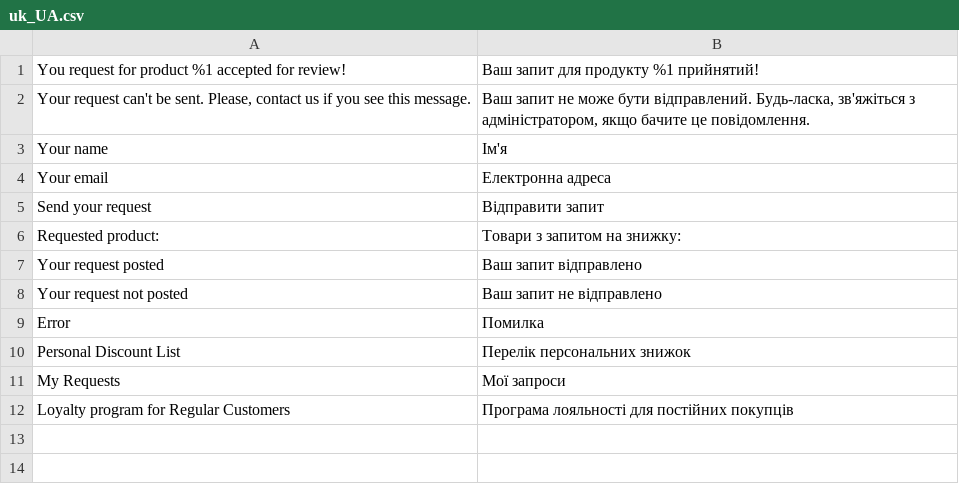
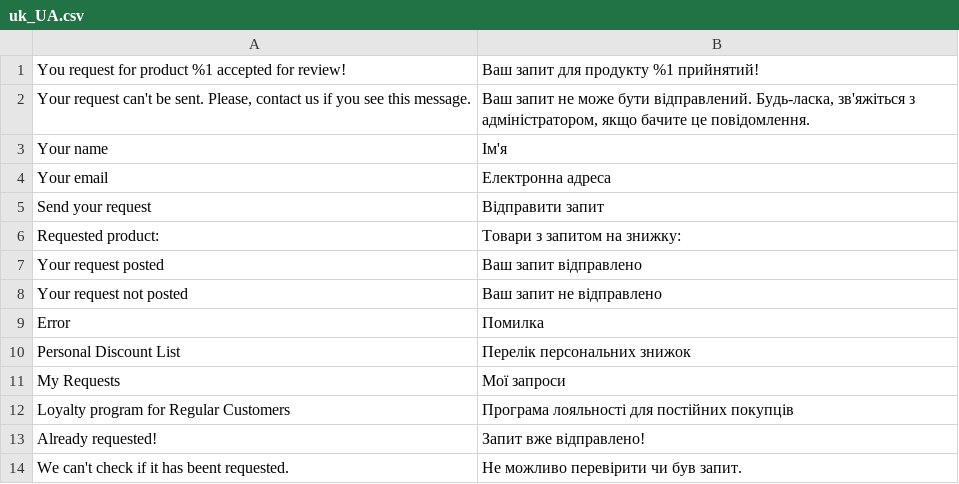
Before and after one commit to Lena2332/magento-project, a CSV file: app/code/OlenaK/RegularCustomer/i18n/uk_UA.csv, drawn as a sheet.

Commit message:
#13 Cookies and Sessions: implement checking if product was requested

```diff
--- a/app/code/OlenaK/RegularCustomer/i18n/uk_UA.csv
+++ b/app/code/OlenaK/RegularCustomer/i18n/uk_UA.csv
@@ -12 +12,3 @@ Error,Помилка
 "Loyalty program for Regular Customers","Програма лояльності для постійних покупців"
+"Already requested!","Запит вже відправлено!"
+"We can't check if it has beent requested.","Не можливо перевірити чи був запит."
```
Also changed, not shown: app/code/OlenaK/RegularCustomer/i18n/en_US.csv, 5 other files.
